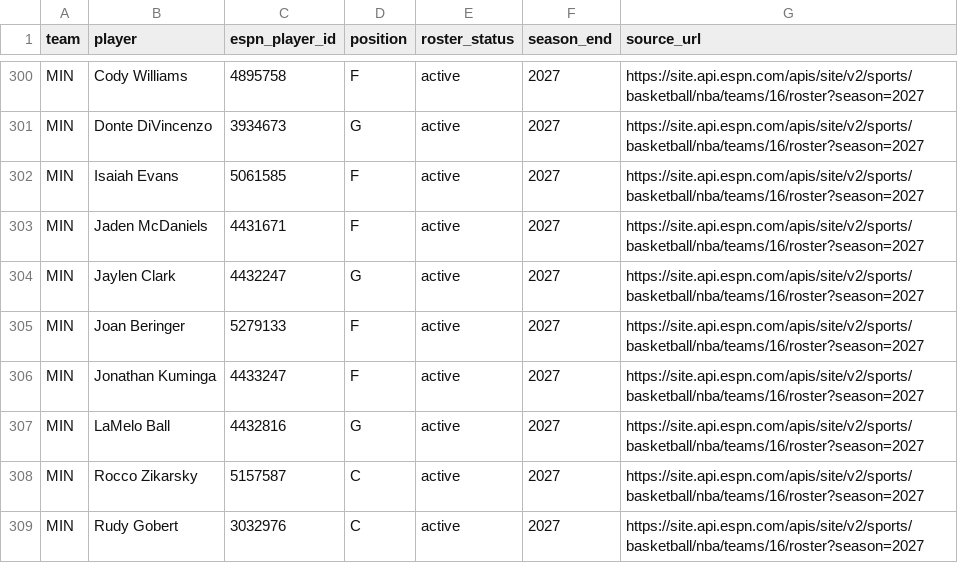
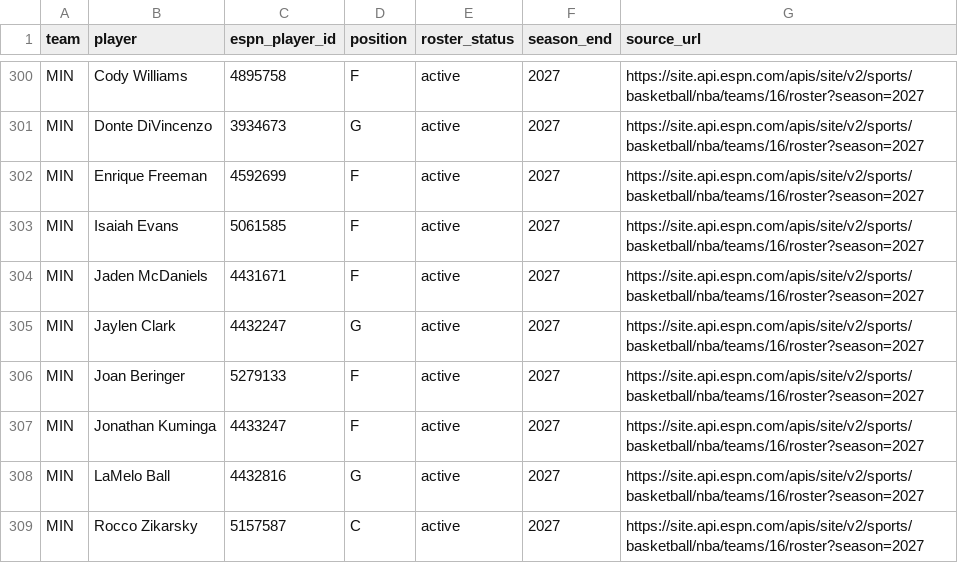
Before and after one commit to serocky/nba-props-alerts, a CSV file: data/current_rosters_2026_27.csv, drawn as a sheet; only a part is shown, gaps mark what is left out; the shorter side is filled out with more unchanged rows.

Commit message:
Update verified 2026-27 NBA rosters [skip ci]

```diff
--- a/data/current_rosters_2026_27.csv
+++ b/data/current_rosters_2026_27.csv
@@ -301,2 +301,3 @@ MIN,Cody Williams,4895758,F,active,2027,https://site.api.espn.com/apis/site/v2/s
 MIN,Donte DiVincenzo,3934673,G,active,2027,https://site.api.espn.com/apis/site/v2/sports/basketball/nba/teams/16/roster?season=2027
+MIN,Enrique Freeman,4592699,F,active,2027,https://site.api.espn.com/apis/site/v2/sports/basketball/nba/teams/16/roster?season=2027
 MIN,Isaiah Evans,5061585,F,active,2027,https://site.api.espn.com/apis/site/v2/sports/basketball/nba/teams/16/roster?season=2027
```
Also changed, not shown: data/roster_comparison_2026_27.csv, 1 other file.
